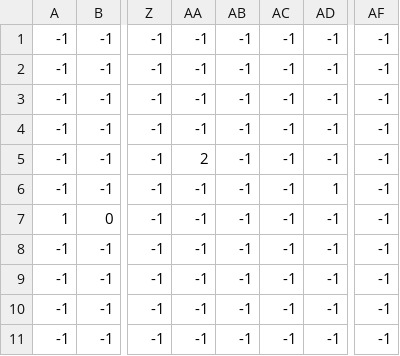
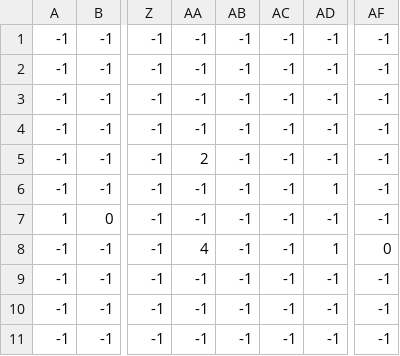
Before and after one commit to CMDR-Piboy314/Platforms-and-Pirates, a CSV file: res/levels/0/level_0_grass.csv, drawn as a sheet; only a part is shown, gaps mark what is left out; the diff names each change by its address in the sheet, - before the commit and + after, or states it on an @@ line.

```diff
--- a/res/levels/0/level_0_grass.csv
+++ b/res/levels/0/level_0_grass.csv
-AA8: -1
+AA8: 4
-AD8: -1
+AD8: 1
-AF8: -1
+AF8: 0
```
Also changed, not shown: res/levels/0/level_0_bg_palms.csv, res/levels/0/level_0_constraints.csv, 11 other files.
